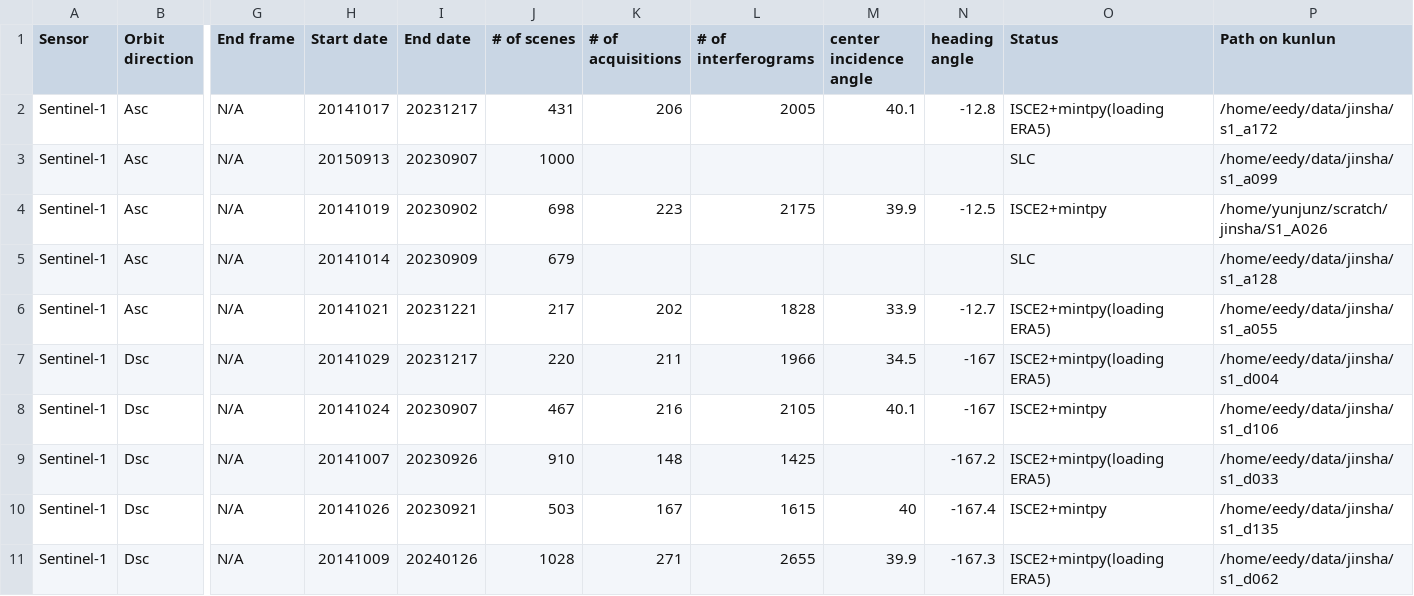
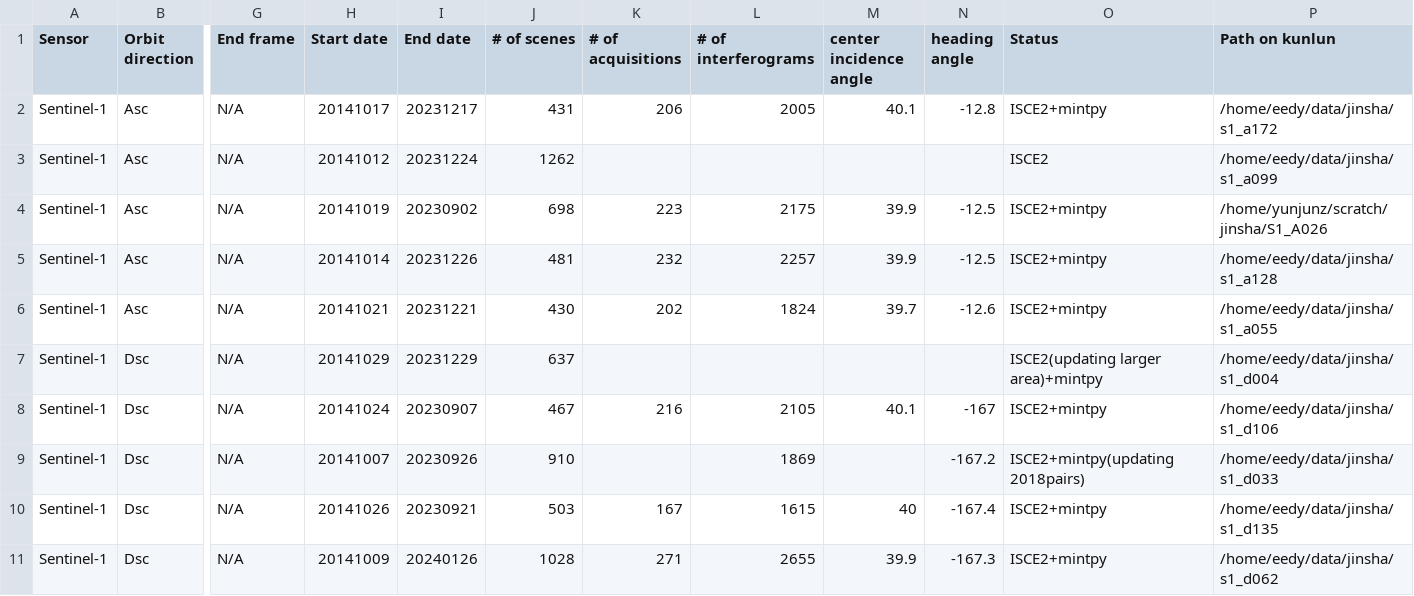
Before and after one commit to radar-science/JinshaLandslide, a CSV file: data/SAR.csv, drawn as a sheet; only a part is shown, gaps mark what is left out; the diff covers the shown part only; the diff names each change by its address in the sheet, - before the commit and + after, or states it on an @@ line.

Commit message:
Update SAR.csv
update S1

```diff
--- a/data/SAR.csv
+++ b/data/SAR.csv
-O2 (Status): ISCE2+mintpy(loading ERA5)
+O2 (Status): ISCE2+mintpy
-H3 (Start date): 20150913
+H3 (Start date): 20141012
-I3 (End date): 20230907
+I3 (End date): 20231224
-J3 (# of scenes): 1000
+J3 (# of scenes): 1262
-O3 (Status): SLC
+O3 (Status): ISCE2
-I5 (End date): 20230909
+I5 (End date): 20231226
-J5 (# of scenes): 679
+J5 (# of scenes): 481
-K5 (# of acquisitions): (empty)
+K5 (# of acquisitions): 232
-L5 (# of interferograms): (empty)
+L5 (# of interferograms): 2257
-M5 (center incidence angle): (empty)
+M5 (center incidence angle): 39.9
-N5 (heading angle): (empty)
+N5 (heading angle): -12.5
-O5 (Status): SLC
+O5 (Status): ISCE2+mintpy
-J6 (# of scenes): 217
+J6 (# of scenes): 430
-L6 (# of interferograms): 1828
+L6 (# of interferograms): 1824
-M6 (center incidence angle): 33.9
+M6 (center incidence angle): 39.7
-N6 (heading angle): -12.7
+N6 (heading angle): -12.6
-O6 (Status): ISCE2+mintpy(loading ERA5)
+O6 (Status): ISCE2+mintpy
-I7 (End date): 20231217
+I7 (End date): 20231229
-J7 (# of scenes): 220
+J7 (# of scenes): 637
-K7 (# of acquisitions): 211
+K7 (# of acquisitions): (empty)
-L7 (# of interferograms): 1966
+L7 (# of interferograms): (empty)
-M7 (center incidence angle): 34.5
+M7 (center incidence angle): (empty)
-N7 (heading angle): -167
+N7 (heading angle): (empty)
-O7 (Status): ISCE2+mintpy(loading ERA5)
+O7 (Status): ISCE2(updating larger area)+mintpy
-K9 (# of acquisitions): 148
+K9 (# of acquisitions): (empty)
-L9 (# of interferograms): 1425
+L9 (# of interferograms): 1869
-O9 (Status): ISCE2+mintpy(loading ERA5)
+O9 (Status): ISCE2+mintpy(updating 2018pairs)
-O11 (Status): ISCE2+mintpy(loading ERA5)
+O11 (Status): ISCE2+mintpy
```
Also changed, not shown: 5 edited cells elsewhere in this file.
